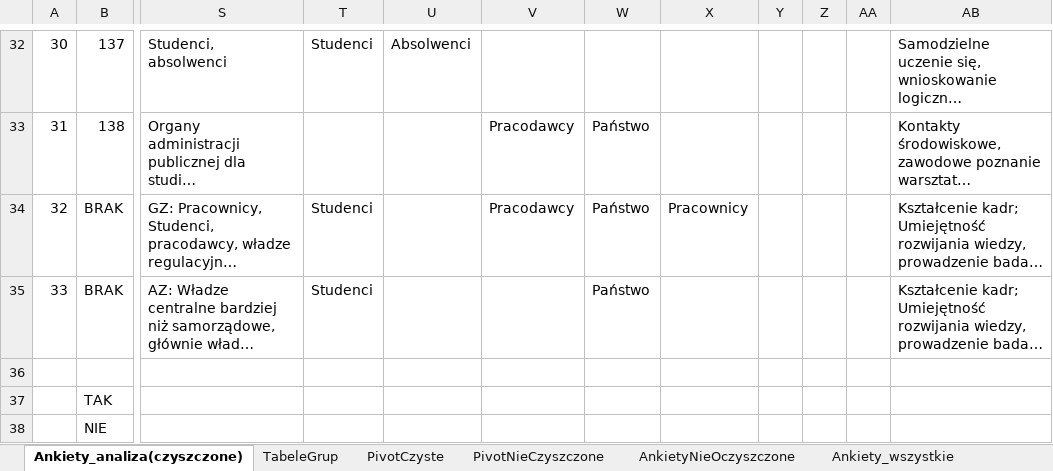
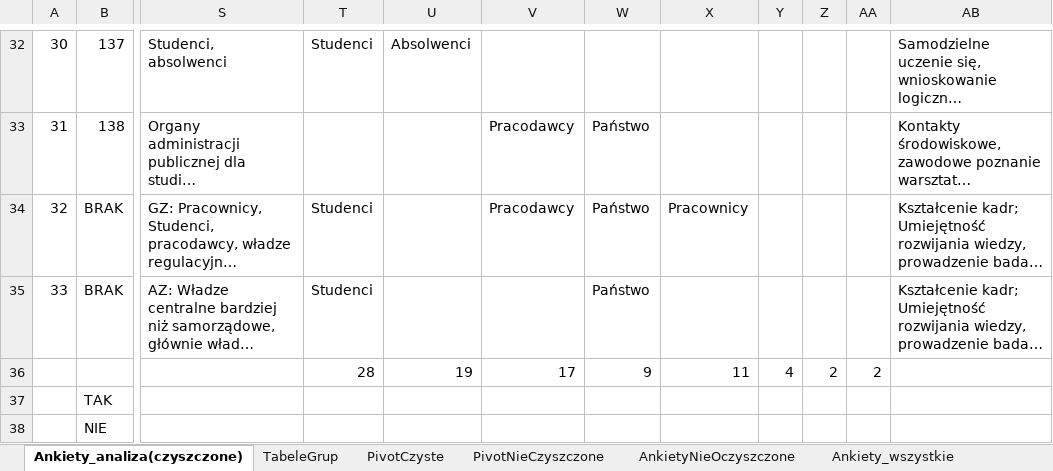
Before and after one commit to JeanPaulSzefler/doktorat_git, an Excel workbook: analizy_wynikow/Wyniki_wywiadów_SSI_v1.0.xlsx, sheet Ankiety_analiza(czyszczone), drawn as a sheet; only a part is shown, gaps mark what is left out; long unchanged cells end in …; values as stored, in another font and other column widths than the file's, no borders; conditional formats and table styles not drawn; the diff names each change by its address in the sheet, - before the commit and + after, or states it on an @@ line.

```diff
--- a/analizy_wynikow/Wyniki_wywiadów_SSI_v1.0.xlsx (sheet Ankiety_analiza(czyszczone))
+++ b/analizy_wynikow/Wyniki_wywiadów_SSI_v1.0.xlsx (sheet Ankiety_analiza(czyszczone))
-T36: (empty)
+T36: 28
-U36: (empty)
+U36: 19
-V36: (empty)
+V36: 17
-W36: (empty)
+W36: 9
-X36: (empty)
+X36: 11
-Y36: (empty)
+Y36: 4
-Z36: (empty)
+Z36: 2
-AA36: (empty)
+AA36: 2
```
Also changed, not shown: sheet Zestawienia_ilościowe, analizy_ELA/graduates-institution-dictionary.xlsx, 2 other files.
